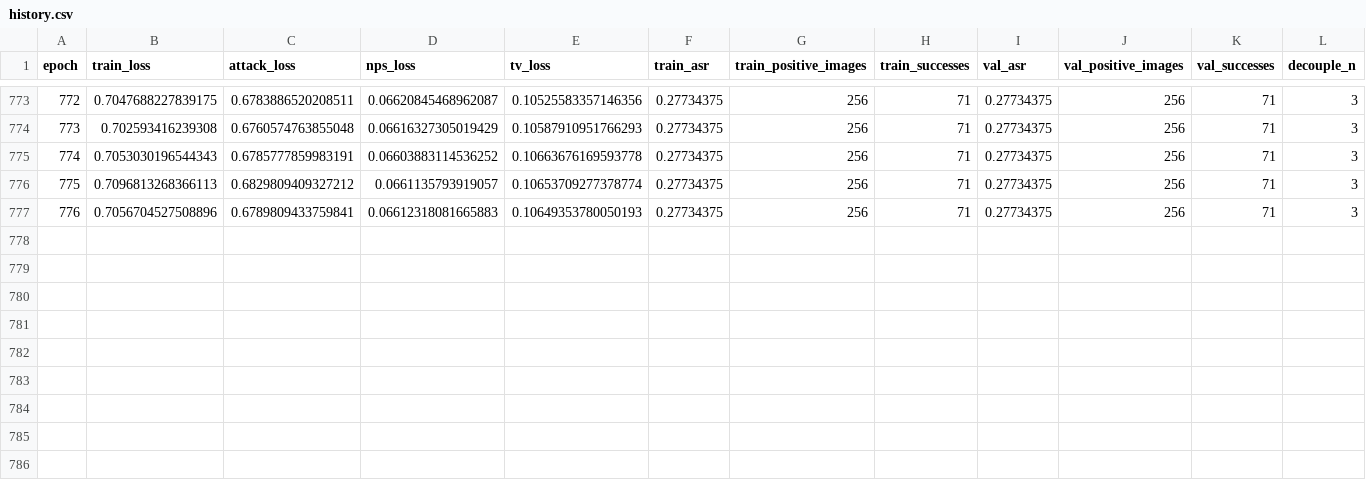
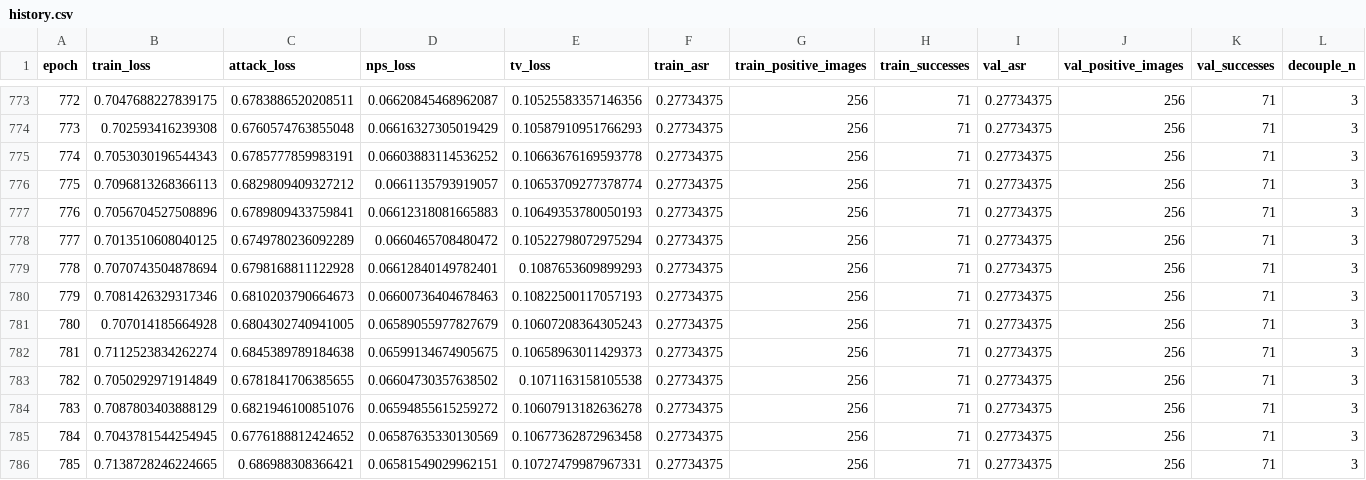
Before and after one commit to Bosbobos/DePatchImpl, a CSV file: outputs/depatch_celeb_fbi/history.csv, drawn as a sheet; only a part is shown, gaps mark what is left out; rows hold the shown columns only; the diff names each change by its address in the sheet, - before the commit and + after, or states it on an @@ line.

Commit message:
Backup training artifacts 2026-05-16 21:26:41 UTC

```diff
--- a/outputs/depatch_celeb_fbi/history.csv
+++ b/outputs/depatch_celeb_fbi/history.csv
+row 778: 777 | 0.7013510608040125 | 0.6749780236092289 | 0.0660465708480472 | 0.10522798072975294 | 0.27734375 | 256 | 71 | 0.27734375 | 256 | 71 | 3
+row 779: 778 | 0.7070743504878694 | 0.6798168811122928 | 0.06612840149782401 | 0.1087653609899293 | 0.27734375 | 256 | 71 | 0.27734375 | 256 | 71 | 3
+row 780: 779 | 0.7081426329317346 | 0.6810203790664673 | 0.06600736404678463 | 0.10822500117057193 | 0.27734375 | 256 | 71 | 0.27734375 | 256 | 71 | 3
+row 781: 780 | 0.707014185664928 | 0.6804302740941005 | 0.06589055977827679 | 0.10607208364305243 | 0.27734375 | 256 | 71 | 0.27734375 | 256 | 71 | 3
+row 782: 781 | 0.7112523834262274 | 0.6845389789184638 | 0.06599134674905675 | 0.10658963011429373 | 0.27734375 | 256 | 71 | 0.27734375 | 256 | 71 | 3
+row 783: 782 | 0.7050292971914849 | 0.6781841706385655 | 0.06604730357638502 | 0.1071163158105538 | 0.27734375 | 256 | 71 | 0.27734375 | 256 | 71 | 3
+row 784: 783 | 0.7087803403888129 | 0.6821946100851076 | 0.06594855615259272 | 0.10607913182636278 | 0.27734375 | 256 | 71 | 0.27734375 | 256 | 71 | 3
+row 785: 784 | 0.7043781544254945 | 0.6776188812424652 | 0.06587635330130569 | 0.10677362872963458 | 0.27734375 | 256 | 71 | 0.27734375 | 256 | 71 | 3
+row 786: 785 | 0.7138728246224665 | 0.686988308366421 | 0.06581549029962151 | 0.10727479987967331 | 0.27734375 | 256 | 71 | 0.27734375 | 256 | 71 | 3
```
Also changed, not shown: 4 other files.
